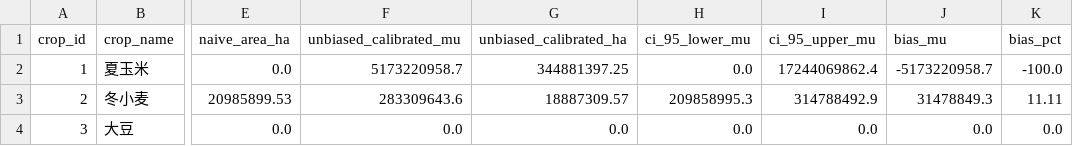
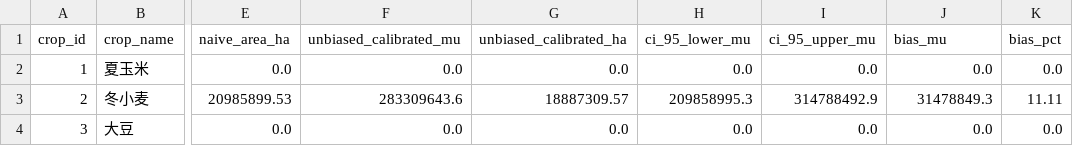
Before and after one commit to HGX-DJK/crop_area_pipline, a CSV file: output/acreage_statistics_report.csv, drawn as a sheet; only a part is shown, gaps mark what is left out; the diff names each change by its address in the sheet, - before the commit and + after, or states it on an @@ line.

```diff
--- a/output/acreage_statistics_report.csv
+++ b/output/acreage_statistics_report.csv
-F2 (unbiased_calibrated_mu): 5173220958.7
+F2 (unbiased_calibrated_mu): 0.0
-G2 (unbiased_calibrated_ha): 344881397.25
+G2 (unbiased_calibrated_ha): 0.0
-I2 (ci_95_upper_mu): 17244069862.4
+I2 (ci_95_upper_mu): 0.0
-J2 (bias_mu): -5173220958.7
+J2 (bias_mu): 0.0
-K2 (bias_pct): -100.0
+K2 (bias_pct): 0.0
```
Also changed, not shown: 11 other files.
